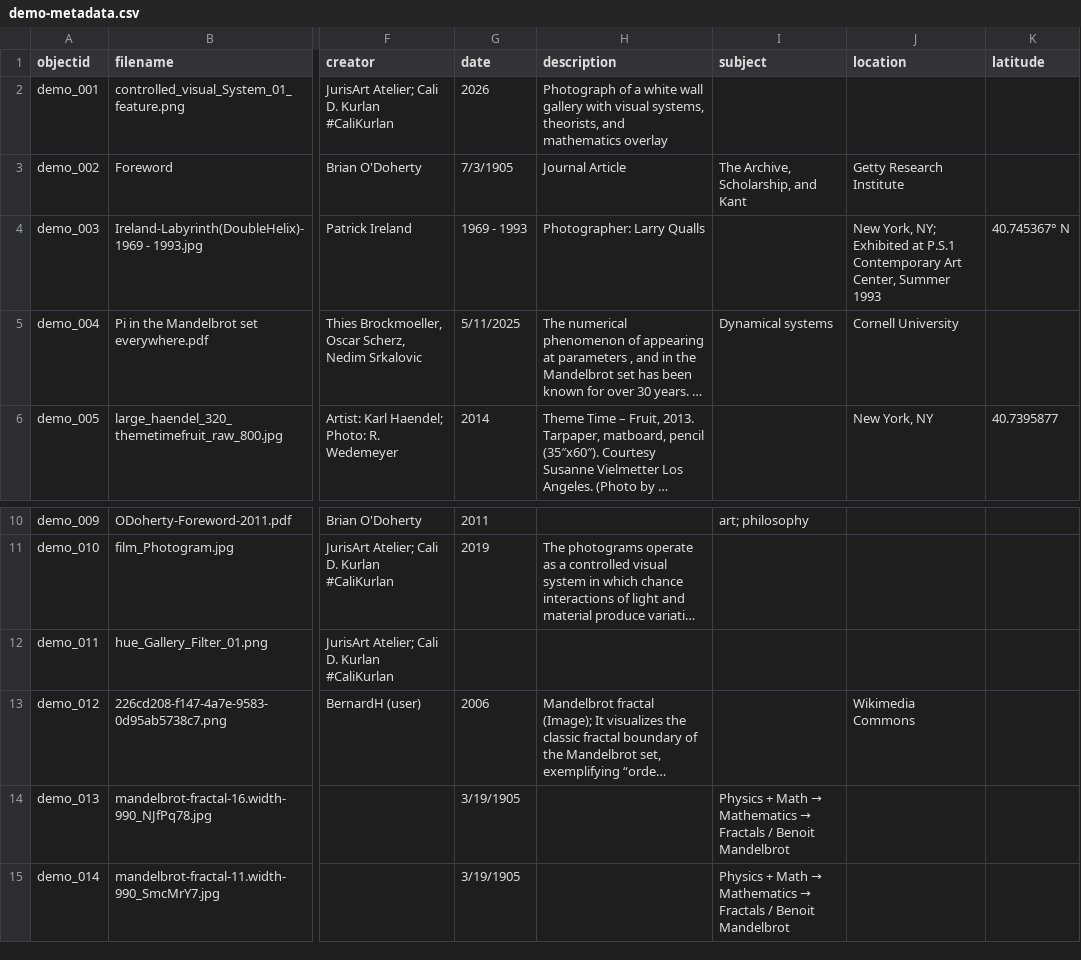
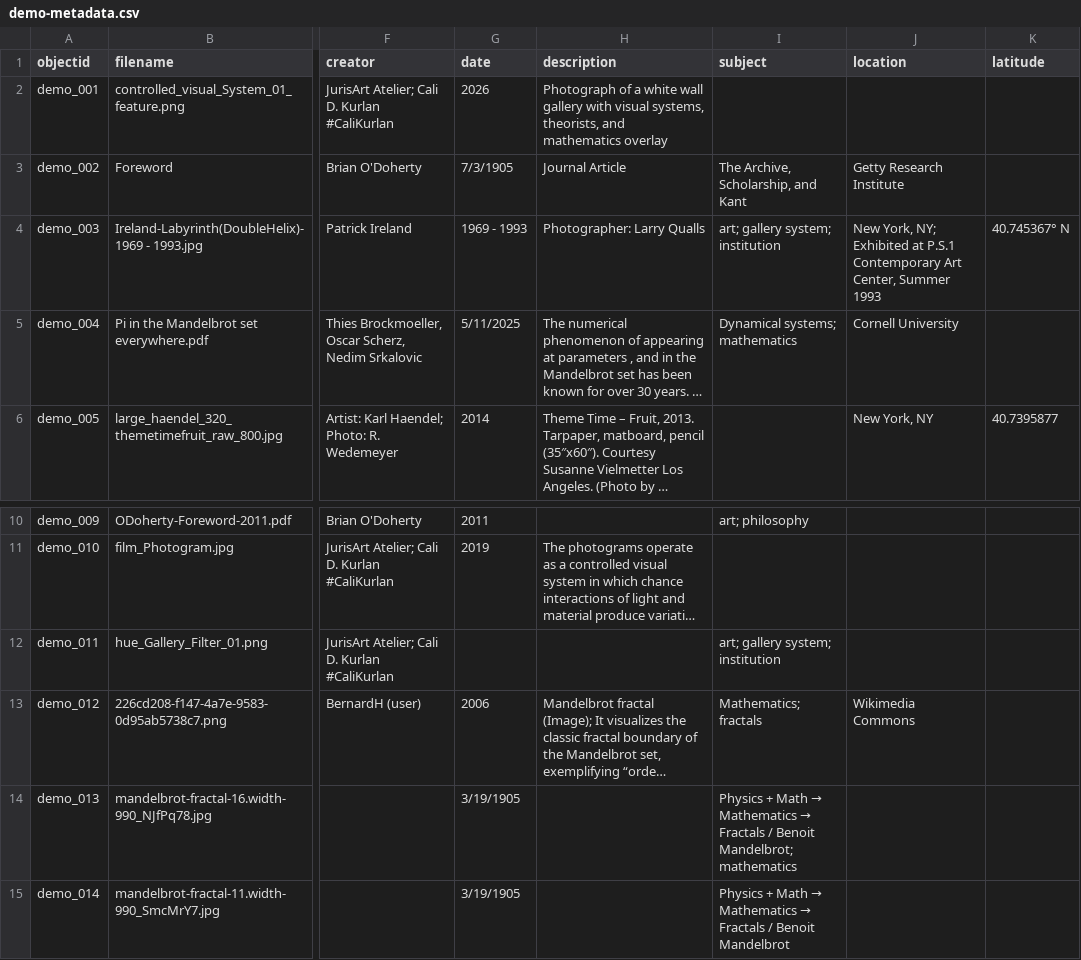
Before and after one commit to cdk-cloud-lab/controlled-visual-system, a CSV file: _data/demo-metadata.csv, drawn as a sheet; only a part is shown, gaps mark what is left out; long unchanged cells end in …; the diff names each change by its address in the sheet, - before the commit and + after, or states it on an @@ line.

Commit message:
updated metadata

```diff
--- a/_data/demo-metadata.csv
+++ b/_data/demo-metadata.csv
-I4 (subject): (empty)
+I4 (subject): art; gallery system; institution
-I5 (subject): Dynamical systems
+I5 (subject): Dynamical systems; mathematics
-I12 (subject): (empty)
+I12 (subject): art; gallery system; institution
-I13 (subject): (empty)
+I13 (subject): Mathematics; fractals
-I14 (subject): …/ Benoit Mandelbrot
+I14 (subject): …/ Benoit Mandelbrot; mathematics
```
